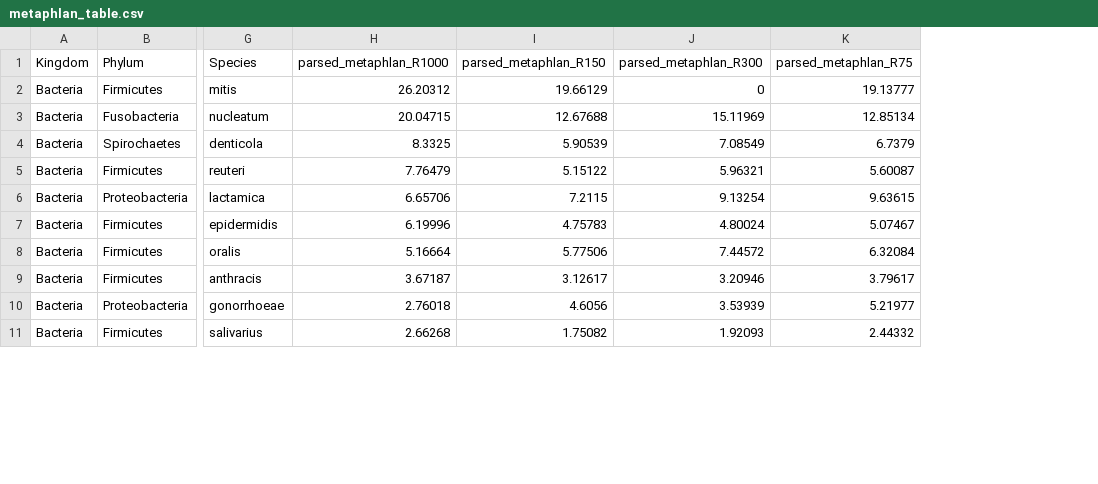
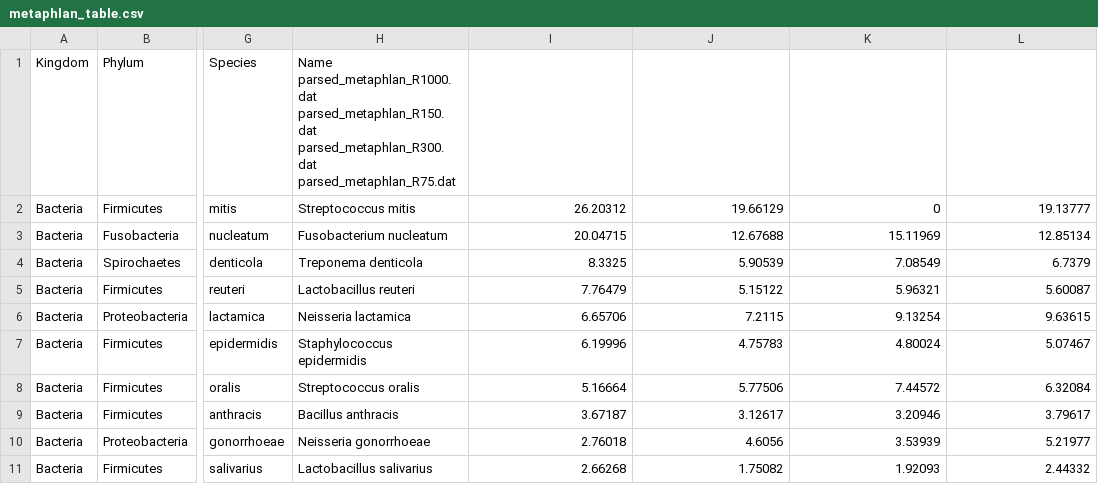
Before and after one commit to microgenomics/parseMethods, a CSV file: example_files/metaphlan_table.csv, drawn as a sheet; only a part is shown, gaps mark what is left out; addresses are those after the commit; the diff names each change by its address in the sheet, - before the commit and + after, or states it on an @@ line.

```diff
--- a/example_files/metaphlan_table.csv
+++ b/example_files/metaphlan_table.csv
+column H, rows 1-11: Name parsed_metaphlan_R1000.dat parsed_metaphlan_R150.dat parsed_metaphlan_R300.dat parsed_metaphlan_R75.dat | Streptococcus mitis | Fusobacterium nucleatum | Treponema denticola | Lactobacillus reuteri | Neisseria lactamica | Staphylococcus epidermidis | Streptococcus oralis | Bacillus anthracis | Neisseria gonorrhoeae | Lactobacillus salivarius
-I1: parsed_metaphlan_R1000
+I1: (empty)
-J1: parsed_metaphlan_R150
+J1: (empty)
-K1: parsed_metaphlan_R300
+K1: (empty)
-L1: parsed_metaphlan_R75
+L1: (empty)
```
Also changed, not shown: 3 other files.
